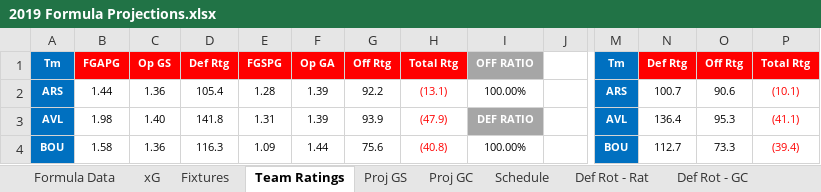
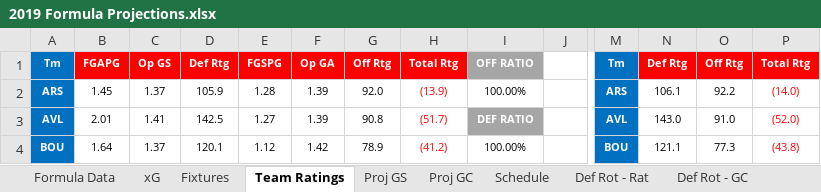
Before and after one commit to u0028854/FPLExcels, an Excel workbook: 2019 Formula Projections.xlsx, sheet Team Ratings, drawn as a sheet; only a part is shown, gaps mark what is left out; values as stored, in another font and other column widths than the file's, no borders; the diff covers the shown part only; the diff names each change by its address in the sheet, - before the commit and + after, or states it on an @@ line.

```diff
--- a/2019 Formula Projections.xlsx (sheet Team Ratings)
+++ b/2019 Formula Projections.xlsx (sheet Team Ratings)
-B2: 1.44
+B2: 1.45
-C2: 1.36
+C2: 1.37
-D2: 105.4
+D2: 105.9
-G2: 92.2
+G2: 92.0
-H2: (13.1)
+H2: (13.9)
-N2: 100.7
+N2: 106.1
-O2: 90.6
+O2: 92.2
-P2: (10.1)
+P2: (14.0)
-B3: 1.98
+B3: 2.01
-C3: 1.40
+C3: 1.41
-D3: 141.8
+D3: 142.5
-E3: 1.31
+E3: 1.27
-G3: 93.9
+G3: 90.8
-H3: (47.9)
+H3: (51.7)
-N3: 136.4
+N3: 143.0
-O3: 95.3
+O3: 91.0
-P3: (41.1)
+P3: (52.0)
-B4: 1.58
+B4: 1.64
-C4: 1.36
+C4: 1.37
-D4: 116.3
+D4: 120.1
-E4: 1.09
+E4: 1.12
-F4: 1.44
+F4: 1.42
-G4: 75.6
+G4: 78.9
-H4: (40.8)
+H4: (41.2)
-N4: 112.7
+N4: 121.1
-O4: 73.3
+O4: 77.3
-P4: (39.4)
+P4: (43.8)
```
Also changed, not shown: 160 edited cells and cell formats elsewhere in this sheet, sheet Def Rot - Rat, sheet Def Rot - GC, sheet Fixtures, sheet Proj GS, sheet Proj GC, sheet Formula Data, 2 more sheets, hidden cells, 4GW_Analysis.xlsx, 6GW_Analysis.xlsx, 3 other files.
